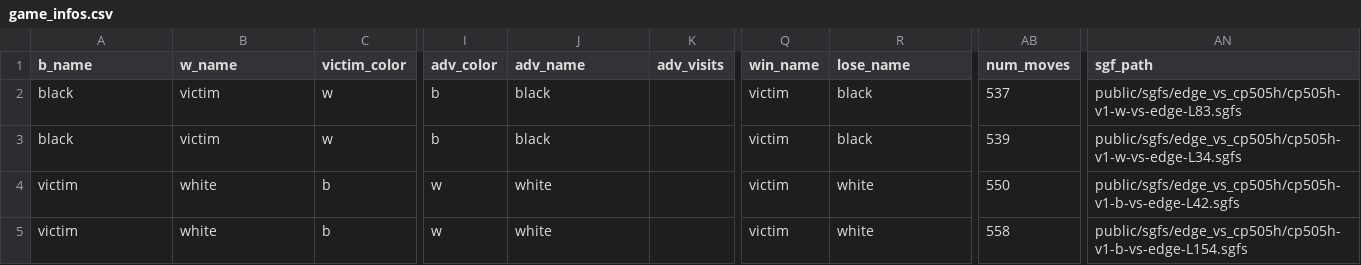
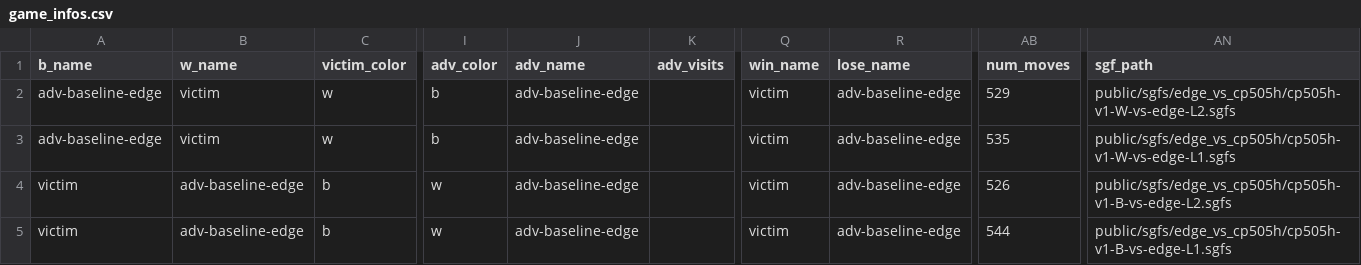
Before and after one commit to AlignmentResearch/KataGoVisualizer, a CSV file: sgf-viewer/public/sgfs/edge_vs_cp505h/game_infos.csv, drawn as a sheet; only a part is shown, gaps mark what is left out; the diff names each change by its address in the sheet, - before the commit and + after, or states it on an @@ line.

```diff
--- a/sgf-viewer/public/sgfs/edge_vs_cp505h/game_infos.csv
+++ b/sgf-viewer/public/sgfs/edge_vs_cp505h/game_infos.csv
-A2:A3 (b_name): black
+A2:A3 (b_name): adv-baseline-edge
-J2:J3 (adv_name): black
+J2:J3 (adv_name): adv-baseline-edge
-R2:R3 (lose_name): black
+R2:R3 (lose_name): adv-baseline-edge
-AB2 (num_moves): 537
+AB2 (num_moves): 529
-AN2 (sgf_path): public/sgfs/edge_vs_cp505h/cp505h-v1-w-vs-edge-L83.sgfs
+AN2 (sgf_path): public/sgfs/edge_vs_cp505h/cp505h-v1-W-vs-edge-L2.sgfs
-AB3 (num_moves): 539
+AB3 (num_moves): 535
-AN3 (sgf_path): public/sgfs/edge_vs_cp505h/cp505h-v1-w-vs-edge-L34.sgfs
+AN3 (sgf_path): public/sgfs/edge_vs_cp505h/cp505h-v1-W-vs-edge-L1.sgfs
-B4:B5 (w_name): white
+B4:B5 (w_name): adv-baseline-edge
-J4:J5 (adv_name): white
+J4:J5 (adv_name): adv-baseline-edge
-R4:R5 (lose_name): white
+R4:R5 (lose_name): adv-baseline-edge
-AB4 (num_moves): 550
+AB4 (num_moves): 526
-AN4 (sgf_path): public/sgfs/edge_vs_cp505h/cp505h-v1-b-vs-edge-L42.sgfs
+AN4 (sgf_path): public/sgfs/edge_vs_cp505h/cp505h-v1-B-vs-edge-L2.sgfs
-AB5 (num_moves): 558
+AB5 (num_moves): 544
-AN5 (sgf_path): public/sgfs/edge_vs_cp505h/cp505h-v1-b-vs-edge-L154.sgfs
+AN5 (sgf_path): public/sgfs/edge_vs_cp505h/cp505h-v1-B-vs-edge-L1.sgfs
```
Also changed, not shown: sgf-viewer/public/sgfs/edge_vs_cp505/game_infos.csv, sgf-viewer/public/sgfs/mirror_vs_cp505/game_infos.csv, 38 other files.
